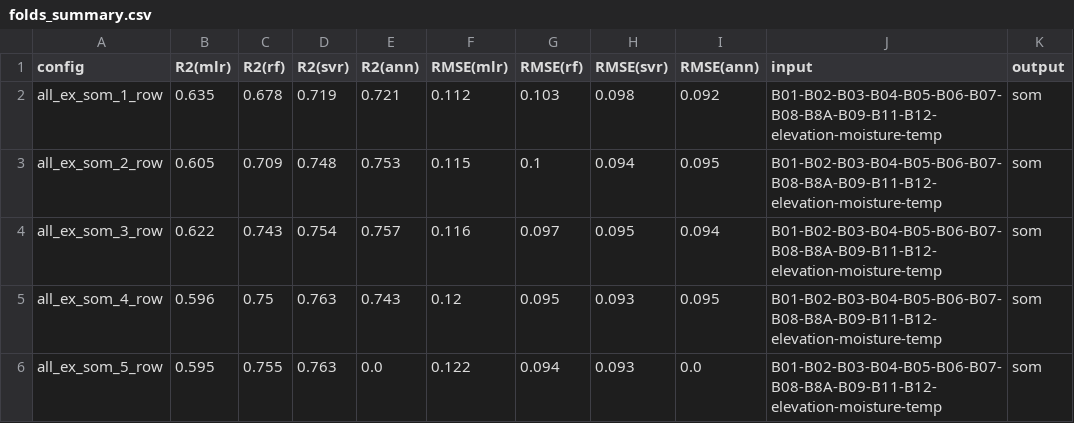
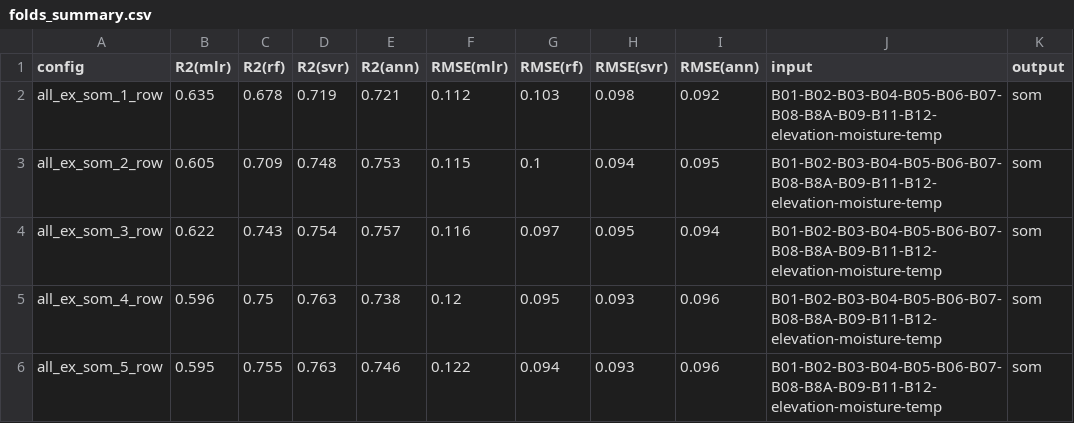
Before and after one commit to arf-themascoteers/nora_scenes, a CSV file: results/row/folds_summary.csv, drawn as a sheet.

```diff
--- a/results/row/folds_summary.csv
+++ b/results/row/folds_summary.csv
@@ -4,3 +4,3 @@ all_ex_som_2_row,0.605,0.709,0.748,0.753,0.115,0.1,0.094,0.095,B01-B02-B03-B04-B
 all_ex_som_3_row,0.622,0.743,0.754,0.757,0.116,0.097,0.095,0.094,B01-B02-B03-B04-B05-B06-B07-B08-B8A-B09-B11-B12-elevation-moisture-temp,som
-all_ex_som_4_row,0.596,0.75,0.763,0.743,0.12,0.095,0.093,0.095,B01-B02-B03-B04-B05-B06-B07-B08-B8A-B09-B11-B12-elevation-moisture-temp,som
-all_ex_som_5_row,0.595,0.755,0.763,0.0,0.122,0.094,0.093,0.0,B01-B02-B03-B04-B05-B06-B07-B08-B8A-B09-B11-B12-elevation-moisture-temp,som
+all_ex_som_4_row,0.596,0.75,0.763,0.738,0.12,0.095,0.093,0.096,B01-B02-B03-B04-B05-B06-B07-B08-B8A-B09-B11-B12-elevation-moisture-temp,som
+all_ex_som_5_row,0.595,0.755,0.763,0.746,0.122,0.094,0.093,0.096,B01-B02-B03-B04-B05-B06-B07-B08-B8A-B09-B11-B12-elevation-moisture-temp,som
```
Also changed, not shown: results/row/folds_details.csv, 1 other file.
